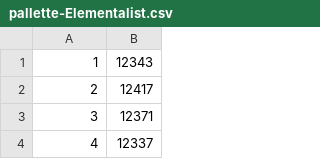
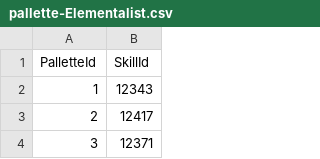
Before and after one commit to HardstuckGuild/HsBuildCodes, a CSV file: include/common/offline/pallette-Elementalist.csv, drawn as a sheet; only a part is shown; the shorter side is filled out with more unchanged rows.

```diff
--- a/include/common/offline/pallette-Elementalist.csv
+++ b/include/common/offline/pallette-Elementalist.csv
@@ -1 +1,2 @@
+PalletteId;SkillId
 1;12343
```
Also changed, not shown: include/common/offline/pallette-Engineer.csv, include/common/offline/pallette-Guardian.csv, 20 other files.
